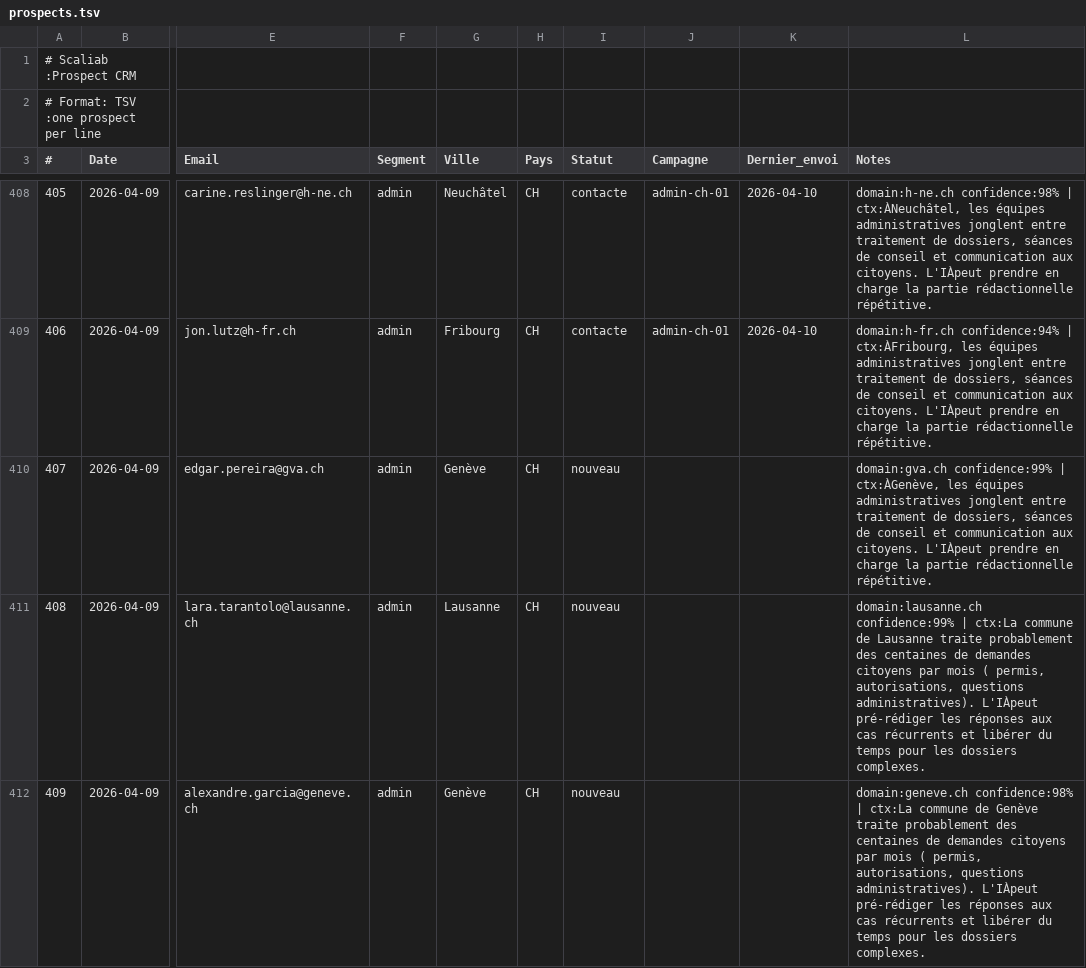
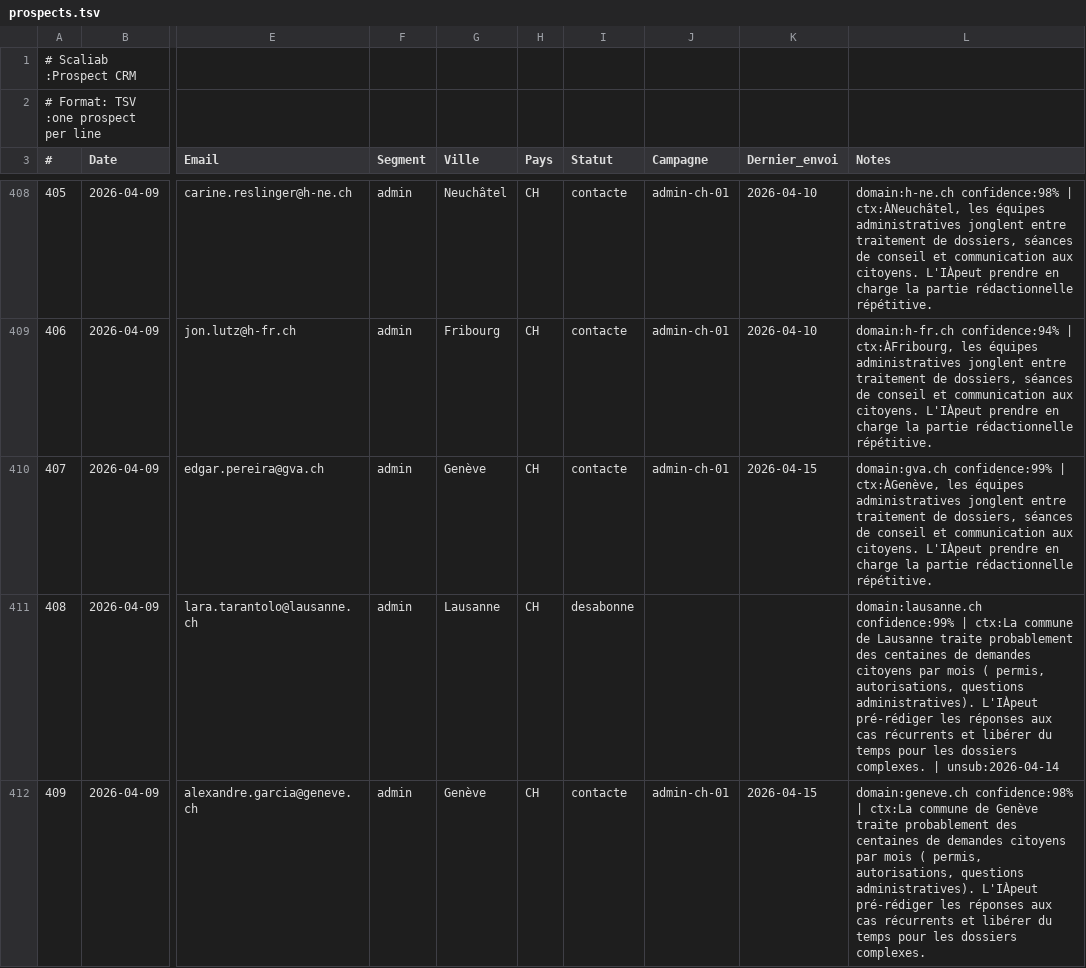
Before and after one commit to vandervan0001/career-ops, a TSV file: data/prospects.tsv, drawn as a sheet; only a part is shown, gaps mark what is left out; the diff covers the shown part only; the diff names each change by its address in the sheet, - before the commit and + after, or states it on an @@ line.

```diff
--- a/data/prospects.tsv
+++ b/data/prospects.tsv
-I410 (Statut): nouveau
+I410 (Statut): contacte
-J410 (Campagne): (empty)
+J410 (Campagne): admin-ch-01
-K410 (Dernier_envoi): (empty)
+K410 (Dernier_envoi): 2026-04-15
-I411 (Statut): nouveau
+I411 (Statut): desabonne
-L411 (Notes): …dossiers complexes.
+L411 (Notes): …dossiers complexes. | unsub:2026-04-14
-I412 (Statut): nouveau
+I412 (Statut): contacte
-J412 (Campagne): (empty)
+J412 (Campagne): admin-ch-01
-K412 (Dernier_envoi): (empty)
+K412 (Dernier_envoi): 2026-04-15
```
Also changed, not shown: 104 edited cells elsewhere in this file, 1 other file.
